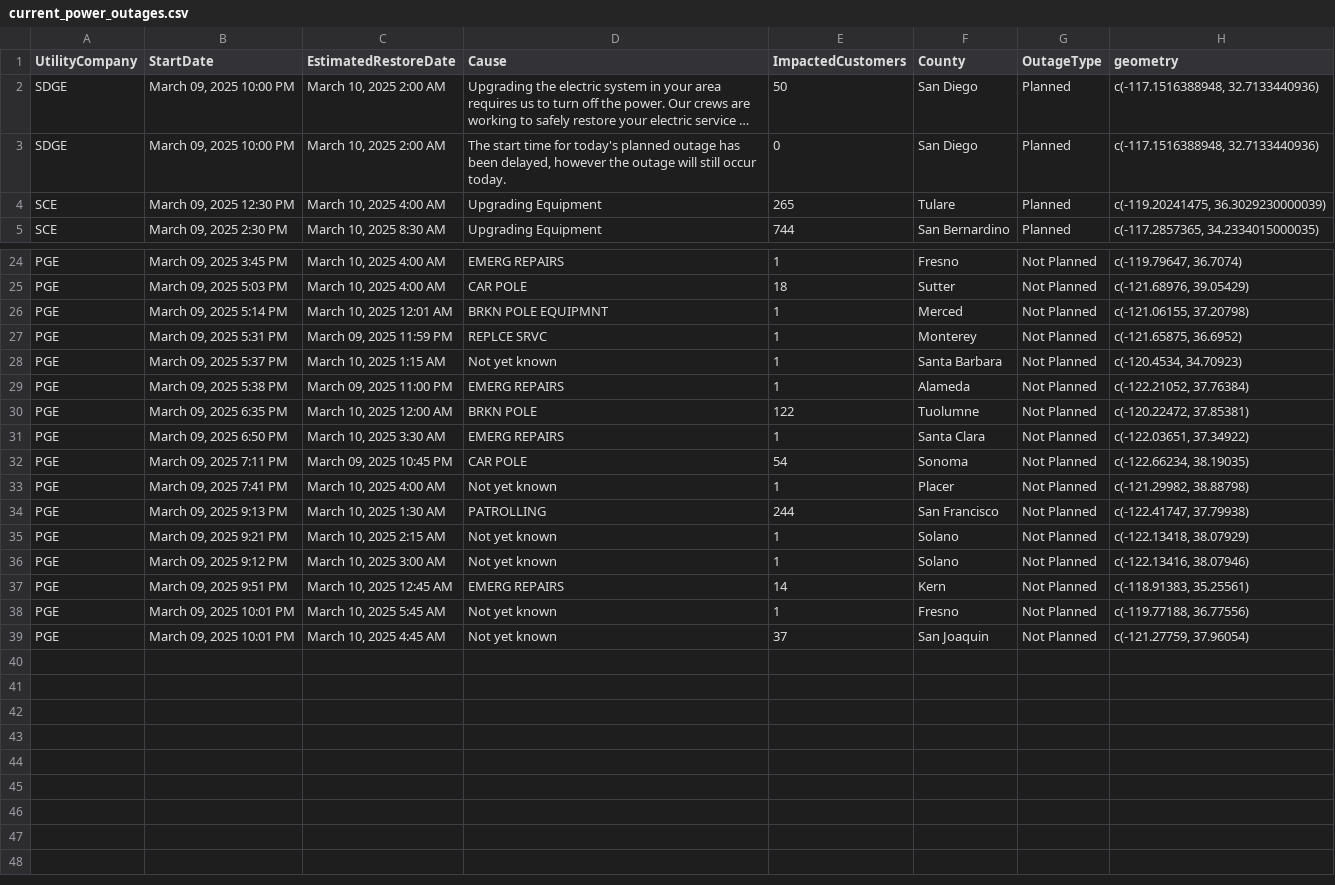
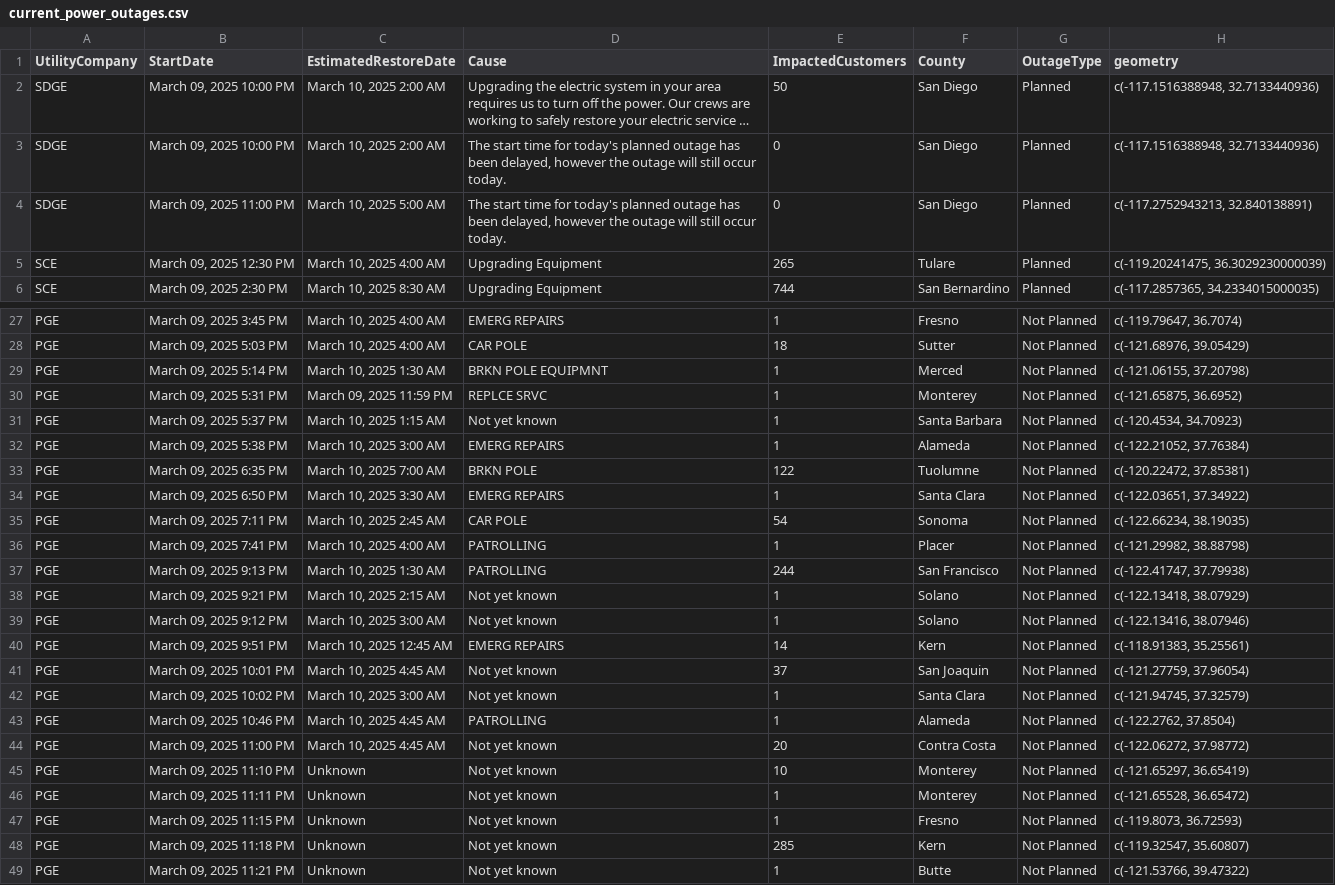
Before and after one commit to abcotvdata/power_outage_tracker, a CSV file: current_power_outages.csv, drawn as a sheet; only a part is shown, gaps mark what is left out; long unchanged cells end in …; removed rows and columns are numbered as before the commit, all else as after; the diff covers the shown part only; the diff names each change by its address in the sheet, - before the commit and + after, or states it on an @@ line.

```diff
--- a/current_power_outages.csv
+++ b/current_power_outages.csv
+row 4: SDGE | March 09, 2025 11:00 PM | March 10, 2025 5:00 AM | The start time for today's planned outage has been delayed, however the outage will still occur today. | 0 | San Diego | Planned | c(-117.2752943213, 32.840138891)
-C29 (EstimatedRestoreDate): March 10, 2025 12:01 AM
+C29 (EstimatedRestoreDate): March 10, 2025 1:30 AM
-C32 (EstimatedRestoreDate): March 09, 2025 11:00 PM
+C32 (EstimatedRestoreDate): March 10, 2025 3:00 AM
-C33 (EstimatedRestoreDate): March 10, 2025 12:00 AM
+C33 (EstimatedRestoreDate): March 10, 2025 7:00 AM
-C35 (EstimatedRestoreDate): March 09, 2025 10:45 PM
+C35 (EstimatedRestoreDate): March 10, 2025 2:45 AM
-D36 (Cause): Not yet known
+D36 (Cause): PATROLLING
-row 38: PGE | March 09, 2025 10:01 PM | March 10, 2025 5:45 AM | Not yet known | 1 | Fresno | Not Planned | c(-119.77188, 36.77556)
+row 42: PGE | March 09, 2025 10:02 PM | March 10, 2025 3:00 AM | Not yet known | 1 | Santa Clara | Not Planned | c(-121.94745, 37.32579)
+row 43: PGE | March 09, 2025 10:46 PM | March 10, 2025 4:45 AM | PATROLLING | 1 | Alameda | Not Planned | c(-122.2762, 37.8504)
+row 44: PGE | March 09, 2025 11:00 PM | March 10, 2025 4:45 AM | Not yet known | 20 | Contra Costa | Not Planned | c(-122.06272, 37.98772)
+row 45: PGE | March 09, 2025 11:10 PM | Unknown | Not yet known | 10 | Monterey | Not Planned | c(-121.65297, 36.65419)
+row 46: PGE | March 09, 2025 11:11 PM | Unknown | Not yet known | 1 | Monterey | Not Planned | c(-121.65528, 36.65472)
+row 47: PGE | March 09, 2025 11:15 PM | Unknown | Not yet known | 1 | Fresno | Not Planned | c(-119.8073, 36.72593)
+row 48: PGE | March 09, 2025 11:18 PM | Unknown | Not yet known | 285 | Kern | Not Planned | c(-119.32547, 35.60807)
+row 49: PGE | March 09, 2025 11:21 PM | Unknown | Not yet known | 1 | Butte | Not Planned | c(-121.53766, 39.47322)
```
Also changed, not shown: 2 added rows and 2 edited cells elsewhere in this file, 5 other files.
